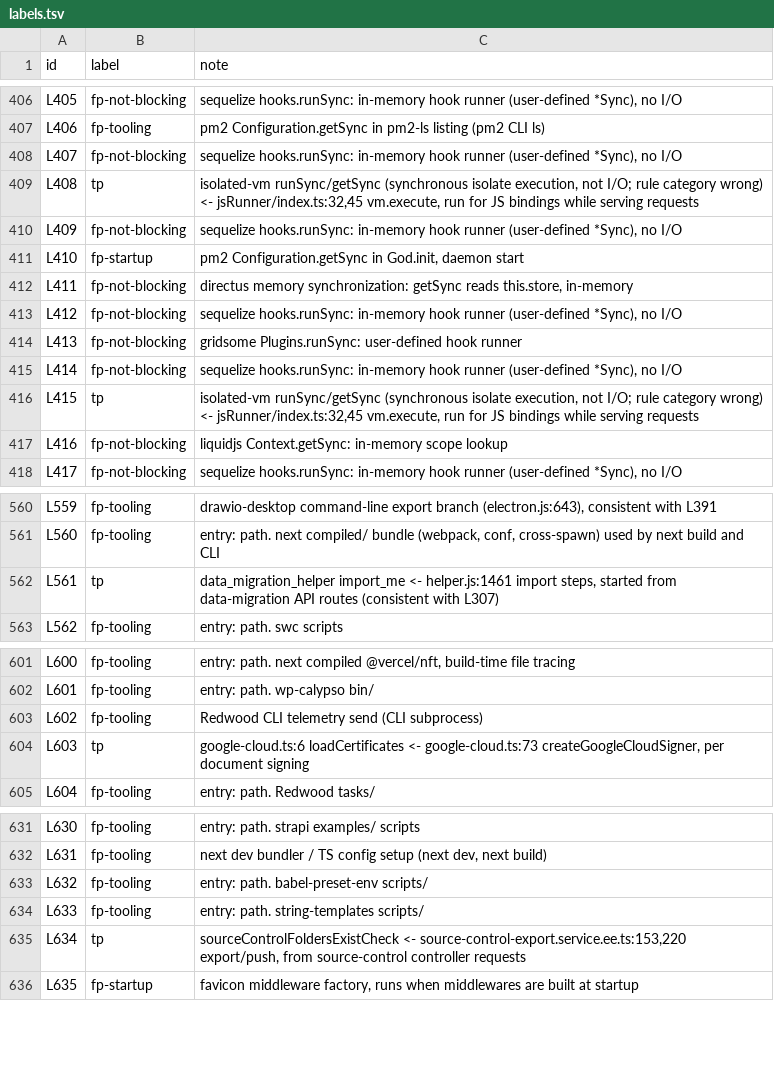
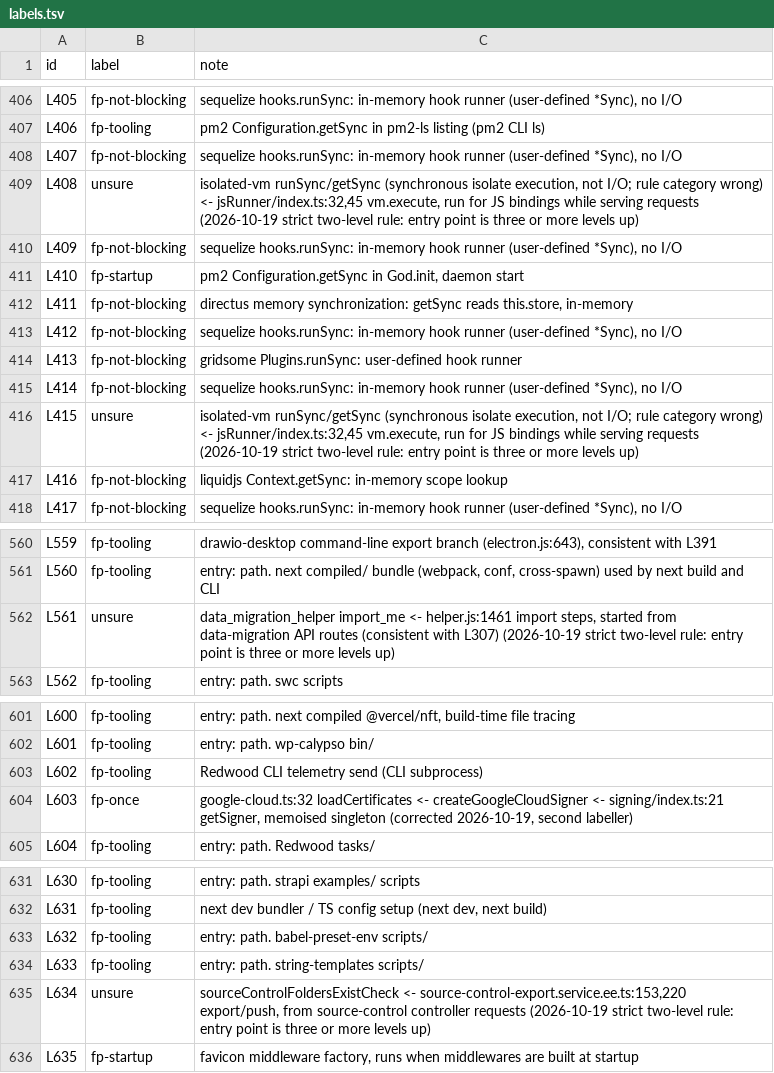
Before and after one commit to liangk/empirical-study, a TSV file: stories/04-blocking-io/eval/labels.tsv, drawn as a sheet; only a part is shown, gaps mark what is left out; the diff covers the shown part only.

Commit message:
Apply the 2026-10-19 labelling decisions (strict two-level rule, worker threads as fp-not-blocking, Electron reloads as tp) and record a blind second-labeller check (tp vs not: kappa 0.86). Estimates are now 313 for Study 02 (CI 165–460) and 405 for core-engine (CI 143–668).

```diff
--- a/stories/04-blocking-io/eval/labels.tsv
+++ b/stories/04-blocking-io/eval/labels.tsv
@@ -408,3 +408,3 @@ L406	fp-tooling	pm2 Configuration.getSync in pm2-ls listing (pm2 CLI ls)
 L407	fp-not-blocking	sequelize hooks.runSync: in-memory hook runner (user-defined *Sync), no I/O
-L408	tp	isolated-vm runSync/getSync (synchronous isolate execution, not I/O; rule category wrong) <- jsRunner/index.ts:32,45 vm.execute, run for JS bindings while serving requests
+L408	unsure	isolated-vm runSync/getSync (synchronous isolate execution, not I/O; rule category wrong) <- jsRunner/index.ts:32,45 vm.execute, run for JS bindings while serving requests (2026-10-19 strict two-level rule: entry point is three or more levels up)
 L409	fp-not-blocking	sequelize hooks.runSync: in-memory hook runner (user-defined *Sync), no I/O
@@ -415,3 +415,3 @@ L413	fp-not-blocking	gridsome Plugins.runSync: user-defined hook runner
 L414	fp-not-blocking	sequelize hooks.runSync: in-memory hook runner (user-defined *Sync), no I/O
-L415	tp	isolated-vm runSync/getSync (synchronous isolate execution, not I/O; rule category wrong) <- jsRunner/index.ts:32,45 vm.execute, run for JS bindings while serving requests
+L415	unsure	isolated-vm runSync/getSync (synchronous isolate execution, not I/O; rule category wrong) <- jsRunner/index.ts:32,45 vm.execute, run for JS bindings while serving requests (2026-10-19 strict two-level rule: entry point is three or more levels up)
 L416	fp-not-blocking	liquidjs Context.getSync: in-memory scope lookup
@@ -561,3 +561,3 @@ L559	fp-tooling	drawio-desktop command-line export branch (electron.js:643), con
 L560	fp-tooling	entry: path. next compiled/ bundle (webpack, conf, cross-spawn) used by next build and CLI
-L561	tp	data_migration_helper import_me <- helper.js:1461 import steps, started from data-migration API routes (consistent with L307)
+L561	unsure	data_migration_helper import_me <- helper.js:1461 import steps, started from data-migration API routes (consistent with L307) (2026-10-19 strict two-level rule: entry point is three or more levels up)
 L562	fp-tooling	entry: path. swc scripts
@@ -603,3 +603,3 @@ L601	fp-tooling	entry: path. wp-calypso bin/
 L602	fp-tooling	Redwood CLI telemetry send (CLI subprocess)
-L603	tp	google-cloud.ts:6 loadCertificates <- google-cloud.ts:73 createGoogleCloudSigner, per document signing
+L603	fp-once	google-cloud.ts:32 loadCertificates <- createGoogleCloudSigner <- signing/index.ts:21 getSigner, memoised singleton (corrected 2026-10-19, second labeller)
 L604	fp-tooling	entry: path. Redwood tasks/
@@ -634,3 +634,3 @@ L632	fp-tooling	entry: path. babel-preset-env scripts/
 L633	fp-tooling	entry: path. string-templates scripts/
-L634	tp	sourceControlFoldersExistCheck <- source-control-export.service.ee.ts:153,220 export/push, from source-control controller requests
+L634	unsure	sourceControlFoldersExistCheck <- source-control-export.service.ee.ts:153,220 export/push, from source-control controller requests (2026-10-19 strict two-level rule: entry point is three or more levels up)
 L635	fp-startup	favicon middleware factory, runs when middlewares are built at startup
```
Also changed, not shown: 33 edited cells elsewhere in this file, 8 other files.
